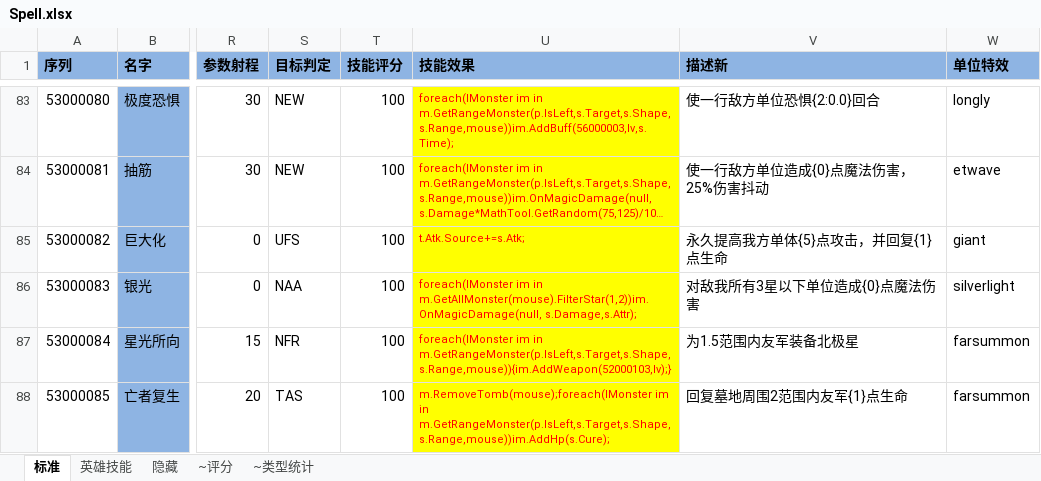
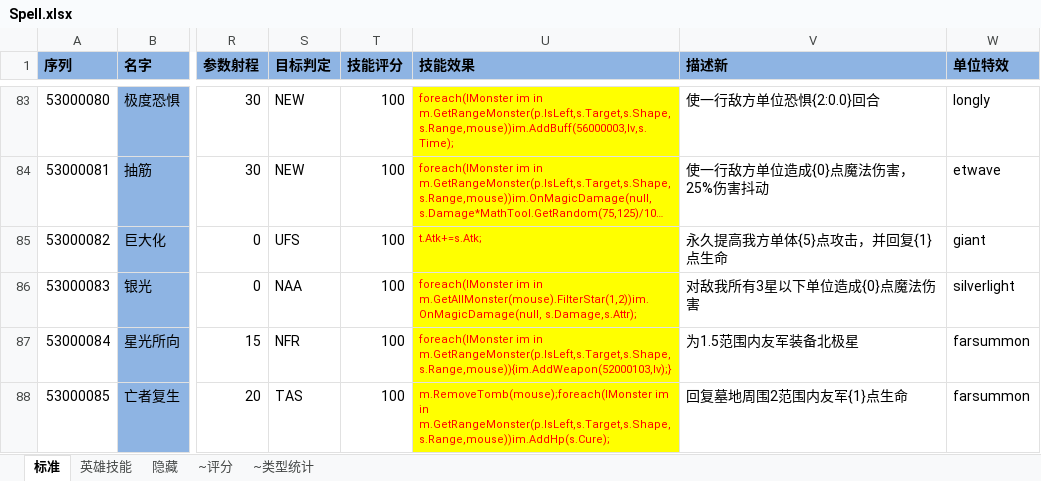
Before and after one commit to realeternia/TOMClassic, an Excel workbook: ConfigData/Xlsx/Spell.xlsx, sheet 标准, drawn as a sheet; only a part is shown, gaps mark what is left out; long unchanged cells end in …; values as stored, in another font and other column widths than the file's, no borders; conditional formats and table styles not drawn; the diff covers the shown part only; the diff names each change by its address in the sheet, - before the commit and + after, or states it on an @@ line.

```diff
--- a/ConfigData/Xlsx/Spell.xlsx (sheet 标准)
+++ b/ConfigData/Xlsx/Spell.xlsx (sheet 标准)
-U85 (技能效果): t.Atk.Source+=s.Atk;
+U85 (技能效果): t.Atk+=s.Atk;
```
Also changed, not shown: 11 edited cells elsewhere in this sheet, ConfigData/Xlsx/Monster.xlsx, ConfigData/Xlsx/Skill.xlsx, 9 other files.
